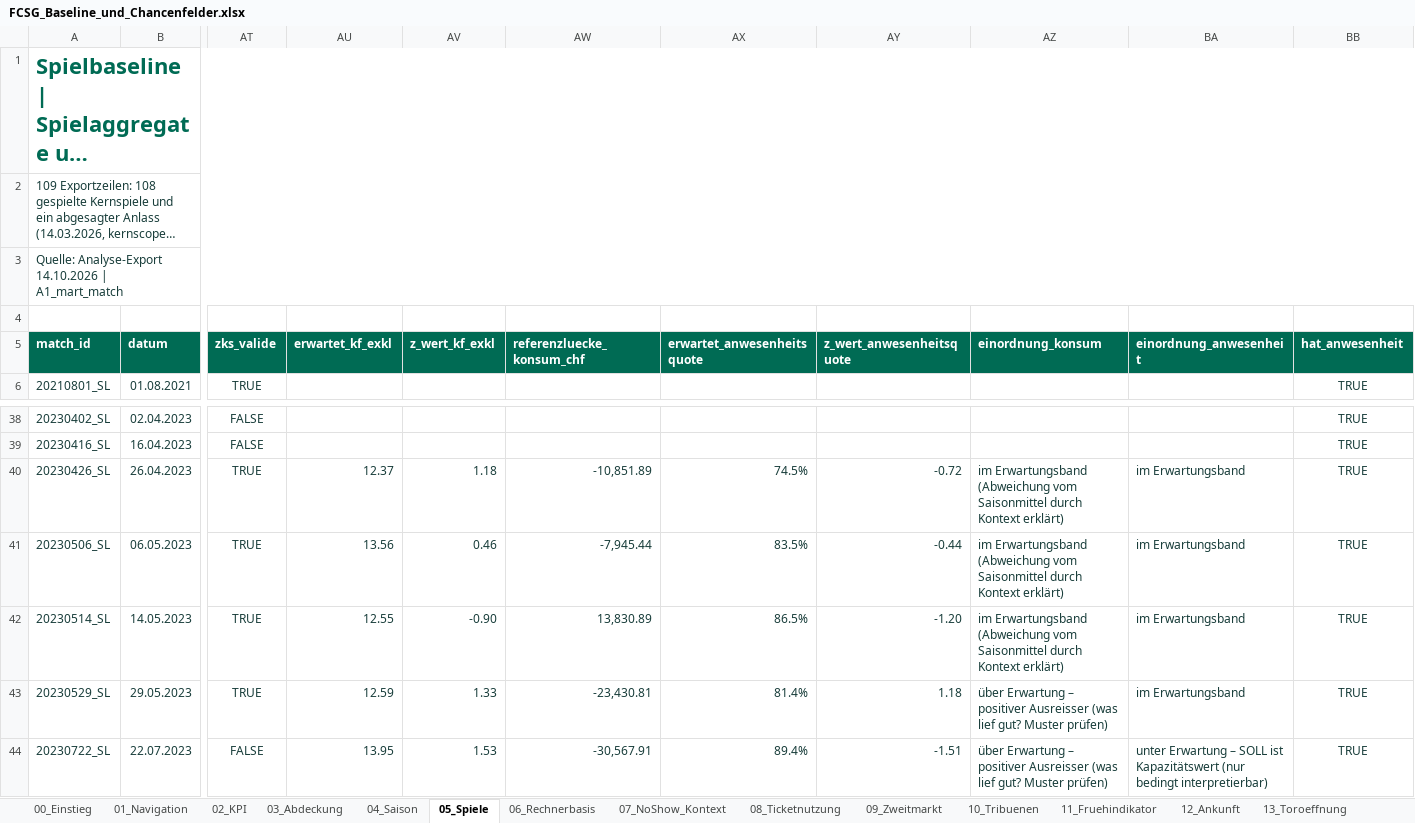
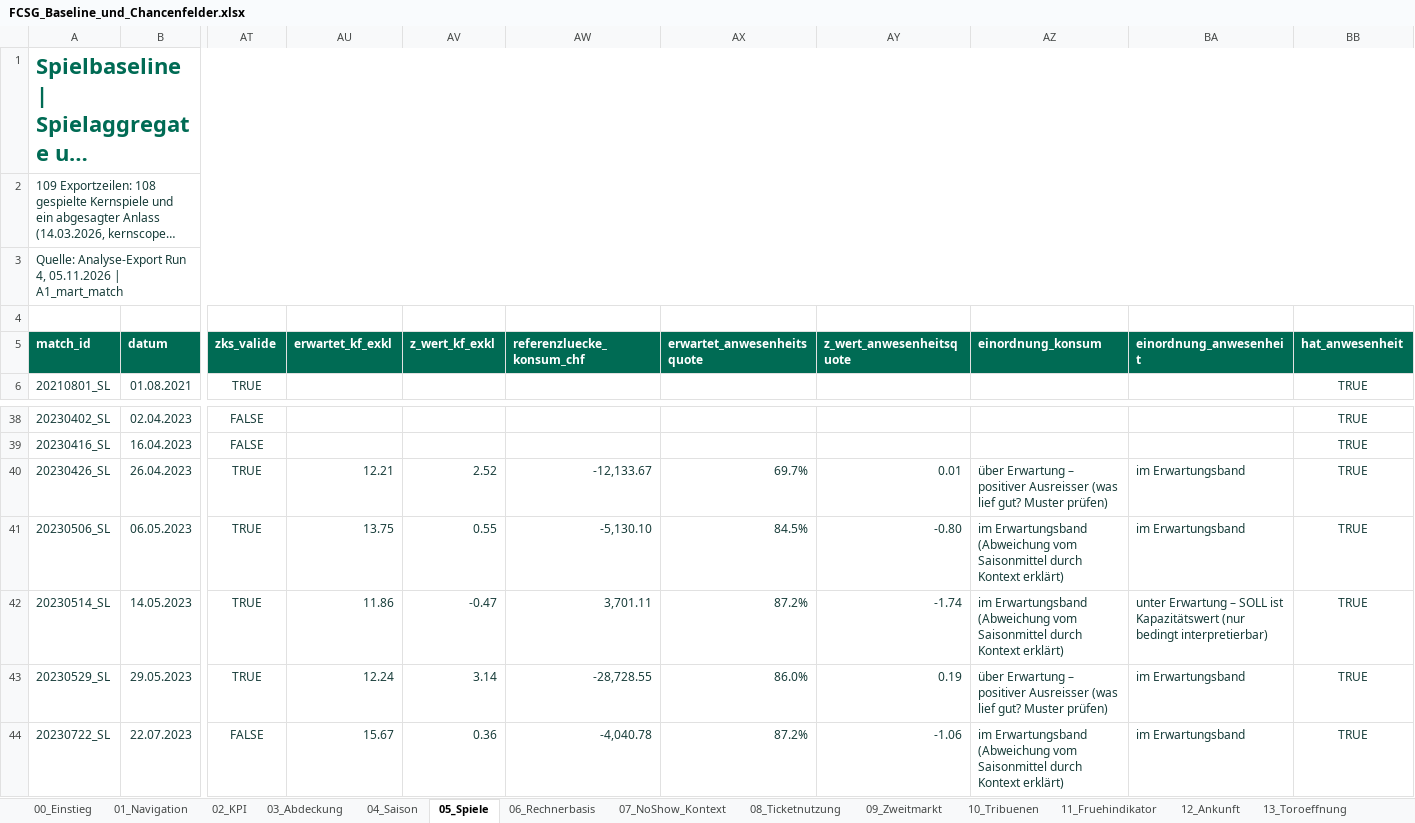
Before and after one commit to SimonKlos/Sportmanagement_FCSG_data_war_room, an Excel workbook: Deliverables/02_Excel/FCSG_Baseline_und_Chancenfelder.xlsx, sheet 05_Spiele, drawn as a sheet; only a part is shown, gaps mark what is left out; long unchanged cells end in …; values as stored, in another font and other column widths than the file's, no borders; table styles not drawn; the diff covers the shown part only; the diff names each change by its address in the sheet, - before the commit and + after, or states it on an @@ line.

```diff
--- a/Deliverables/02_Excel/FCSG_Baseline_und_Chancenfelder.xlsx (sheet 05_Spiele)
+++ b/Deliverables/02_Excel/FCSG_Baseline_und_Chancenfelder.xlsx (sheet 05_Spiele)
-A3 (match_id): Quelle: Analyse-Export 14.10.2026 | A1_mart_match
+A3 (match_id): Quelle: Analyse-Export Run 4, 05.11.2026 | A1_mart_match
-AU40 (erwartet_kf_exkl): 12.37
+AU40 (erwartet_kf_exkl): 12.21
-AV40 (z_wert_kf_exkl): 1.18
+AV40 (z_wert_kf_exkl): 2.52
-AW40 (referenzluecke_konsum_chf): -10,851.89
+AW40 (referenzluecke_konsum_chf): -12,133.67
-AX40 (erwartet_anwesenheitsquote): 74.5%
+AX40 (erwartet_anwesenheitsquote): 69.7%
-AY40 (z_wert_anwesenheitsquote): -0.72
+AY40 (z_wert_anwesenheitsquote): 0.01
-AZ40 (einordnung_konsum): im Erwartungsband (Abweichung vom Saisonmittel durch Kontext erklärt)
+AZ40 (einordnung_konsum): über Erwartung – positiver Ausreisser (was lief gut? Muster prüfen)
-AU41 (erwartet_kf_exkl): 13.56
+AU41 (erwartet_kf_exkl): 13.75
-AV41 (z_wert_kf_exkl): 0.46
+AV41 (z_wert_kf_exkl): 0.55
-AW41 (referenzluecke_konsum_chf): -7,945.44
+AW41 (referenzluecke_konsum_chf): -5,130.10
-AX41 (erwartet_anwesenheitsquote): 83.5%
+AX41 (erwartet_anwesenheitsquote): 84.5%
-AY41 (z_wert_anwesenheitsquote): -0.44
+AY41 (z_wert_anwesenheitsquote): -0.80
-AU42 (erwartet_kf_exkl): 12.55
+AU42 (erwartet_kf_exkl): 11.86
-AV42 (z_wert_kf_exkl): -0.90
+AV42 (z_wert_kf_exkl): -0.47
-AW42 (referenzluecke_konsum_chf): 13,830.89
+AW42 (referenzluecke_konsum_chf): 3,701.11
-AX42 (erwartet_anwesenheitsquote): 86.5%
+AX42 (erwartet_anwesenheitsquote): 87.2%
-AY42 (z_wert_anwesenheitsquote): -1.20
+AY42 (z_wert_anwesenheitsquote): -1.74
-BA42 (einordnung_anwesenheit): im Erwartungsband
+BA42 (einordnung_anwesenheit): unter Erwartung – SOLL ist Kapazitätswert (nur bedingt interpretierbar)
-AU43 (erwartet_kf_exkl): 12.59
+AU43 (erwartet_kf_exkl): 12.24
-AV43 (z_wert_kf_exkl): 1.33
+AV43 (z_wert_kf_exkl): 3.14
-AW43 (referenzluecke_konsum_chf): -23,430.81
+AW43 (referenzluecke_konsum_chf): -28,728.55
-AX43 (erwartet_anwesenheitsquote): 81.4%
+AX43 (erwartet_anwesenheitsquote): 86.0%
-AY43 (z_wert_anwesenheitsquote): 1.18
+AY43 (z_wert_anwesenheitsquote): 0.19
-AU44 (erwartet_kf_exkl): 13.95
+AU44 (erwartet_kf_exkl): 15.67
-AV44 (z_wert_kf_exkl): 1.53
+AV44 (z_wert_kf_exkl): 0.36
-AW44 (referenzluecke_konsum_chf): -30,567.91
+AW44 (referenzluecke_konsum_chf): -4,040.78
-AX44 (erwartet_anwesenheitsquote): 89.4%
+AX44 (erwartet_anwesenheitsquote): 87.2%
-AY44 (z_wert_anwesenheitsquote): -1.51
+AY44 (z_wert_anwesenheitsquote): -1.06
-AZ44 (einordnung_konsum): über Erwartung – positiver Ausreisser (was lief gut? Muster prüfen)
+AZ44 (einordnung_konsum): im Erwartungsband (Abweichung vom Saisonmittel durch Kontext erklärt)
-BA44 (einordnung_anwesenheit): unter Erwartung – SOLL ist Kapazitätswert (nur bedingt interpretierbar)
+BA44 (einordnung_anwesenheit): im Erwartungsband
```
Also changed, not shown: 389 edited cells elsewhere in this sheet, sheet 25_Diagnose, sheet 23_Kontext, sheet 19_Kiesplatz, sheet 18_Mobiler_Verkauf, sheet 24_Modellguete, sheet 11_Fruehindikator, 20 more sheets, 14 other files.
